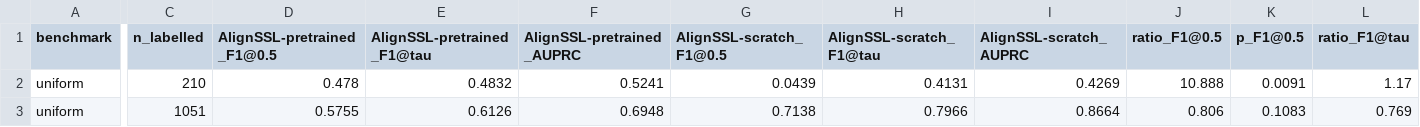
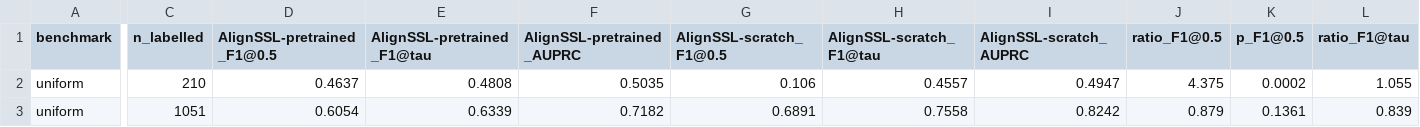
Before and after one commit to aayushkrm/AlignSSL-SV, a CSV file: results/table13_threshold_sensitivity.csv, drawn as a sheet; only a part is shown, gaps mark what is left out; the diff covers the shown part only; the diff names each change by its address in the sheet, - before the commit and + after, or states it on an @@ line.

```diff
--- a/results/table13_threshold_sensitivity.csv
+++ b/results/table13_threshold_sensitivity.csv
-D2 (AlignSSL-pretrained_F1@0.5): 0.478
+D2 (AlignSSL-pretrained_F1@0.5): 0.4637
-E2 (AlignSSL-pretrained_F1@tau): 0.4832
+E2 (AlignSSL-pretrained_F1@tau): 0.4808
-F2 (AlignSSL-pretrained_AUPRC): 0.5241
+F2 (AlignSSL-pretrained_AUPRC): 0.5035
-G2 (AlignSSL-scratch_F1@0.5): 0.0439
+G2 (AlignSSL-scratch_F1@0.5): 0.106
-H2 (AlignSSL-scratch_F1@tau): 0.4131
+H2 (AlignSSL-scratch_F1@tau): 0.4557
-I2 (AlignSSL-scratch_AUPRC): 0.4269
+I2 (AlignSSL-scratch_AUPRC): 0.4947
-J2 (ratio_F1@0.5): 10.888
+J2 (ratio_F1@0.5): 4.375
-K2 (p_F1@0.5): 0.0091
+K2 (p_F1@0.5): 0.0002
-L2 (ratio_F1@tau): 1.17
+L2 (ratio_F1@tau): 1.055
-D3 (AlignSSL-pretrained_F1@0.5): 0.5755
+D3 (AlignSSL-pretrained_F1@0.5): 0.6054
-E3 (AlignSSL-pretrained_F1@tau): 0.6126
+E3 (AlignSSL-pretrained_F1@tau): 0.6339
-F3 (AlignSSL-pretrained_AUPRC): 0.6948
+F3 (AlignSSL-pretrained_AUPRC): 0.7182
-G3 (AlignSSL-scratch_F1@0.5): 0.7138
+G3 (AlignSSL-scratch_F1@0.5): 0.6891
-H3 (AlignSSL-scratch_F1@tau): 0.7966
+H3 (AlignSSL-scratch_F1@tau): 0.7558
-I3 (AlignSSL-scratch_AUPRC): 0.8664
+I3 (AlignSSL-scratch_AUPRC): 0.8242
-J3 (ratio_F1@0.5): 0.806
+J3 (ratio_F1@0.5): 0.879
-K3 (p_F1@0.5): 0.1083
+K3 (p_F1@0.5): 0.1361
-L3 (ratio_F1@tau): 0.769
+L3 (ratio_F1@tau): 0.839
```
Also changed, not shown: 126 edited cells elsewhere in this file, results/stats_multiplicity.csv, results/table12_label_efficiency_fixed.csv, 23 other files.
